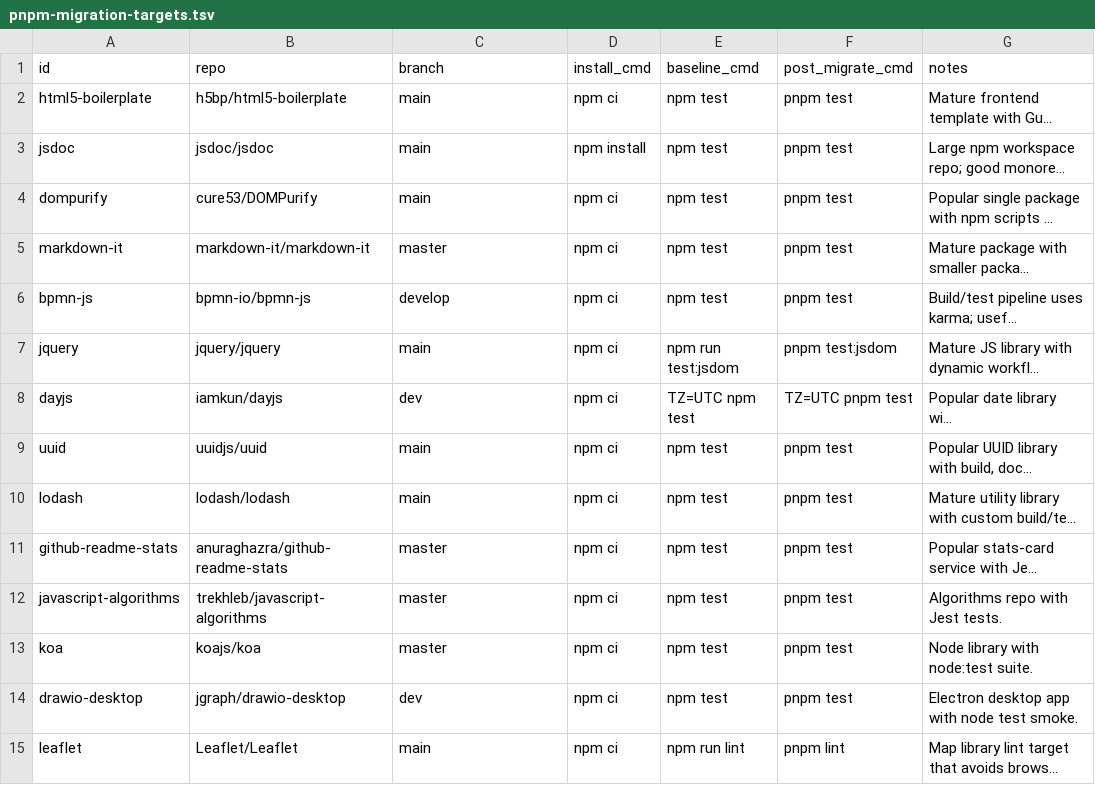
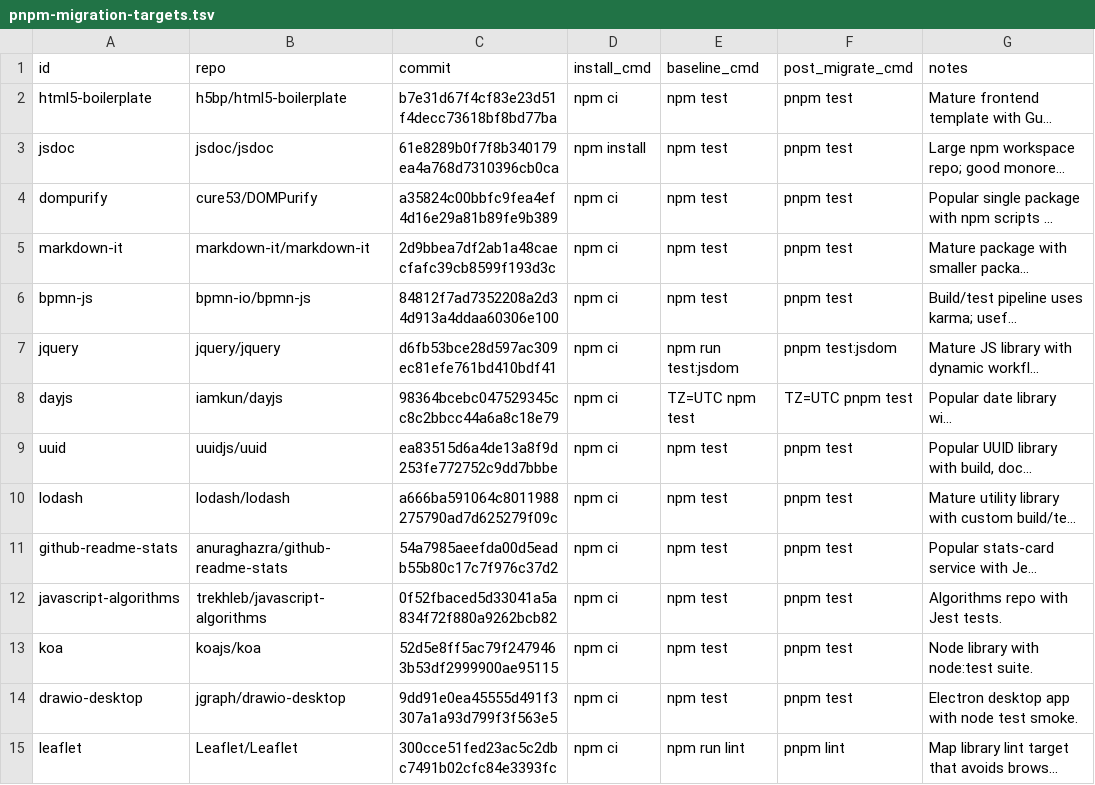
Before and after one commit to santiweight/pnpm-migrate, a TSV file: targets/pnpm-migration-targets.tsv, drawn as a sheet; only a part is shown; long unchanged cells end in …; the diff covers the shown part only; the diff names each change by its address in the sheet, - before the commit and + after, or states it on an @@ line.

```diff
--- a/targets/pnpm-migration-targets.tsv
+++ b/targets/pnpm-migration-targets.tsv
-C1: branch
+C1: commit
-C2 (commit): main
+C2 (commit): b7e31d67f4cf83e23d51f4decc73618bf8bd77ba
-C3 (commit): main
+C3 (commit): 61e8289b0f7f8b340179ea4a768d7310396cb0ca
-C4 (commit): main
+C4 (commit): a35824c00bbfc9fea4ef4d16e29a81b89fe9b389
-C5 (commit): master
+C5 (commit): 2d9bbea7df2ab1a48caecfafc39cb8599f193d3c
-C6 (commit): develop
+C6 (commit): 84812f7ad7352208a2d34d913a4ddaa60306e100
-C7 (commit): main
+C7 (commit): d6fb53bce28d597ac309ec81efe761bd410bdf41
-C8 (commit): dev
+C8 (commit): 98364bcebc047529345cc8c2bbcc44a6a8c18e79
-C9 (commit): main
+C9 (commit): ea83515d6a4de13a8f9d253fe772752c9dd7bbbe
-C10 (commit): main
+C10 (commit): a666ba591064c8011988275790ad7d625279f09c
-C11 (commit): master
+C11 (commit): 54a7985aeefda00d5eadb55b80c17c7f976c37d2
-C12 (commit): master
+C12 (commit): 0f52fbaced5d33041a5a834f72f880a9262bcb82
-C13 (commit): master
+C13 (commit): 52d5e8ff5ac79f2479463b53df2999900ae95115
-C14 (commit): dev
+C14 (commit): 9dd91e0ea45555d491f3307a1a93d799f3f563e5
-C15 (commit): main
+C15 (commit): 300cce51fed23ac5c2dbc7491b02cfc84e3393fc
```
Also changed, not shown: 46 edited cells elsewhere in this file, 11 other files.
